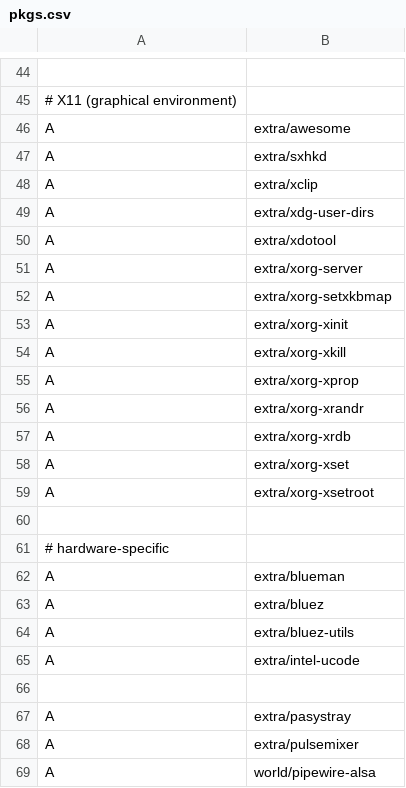
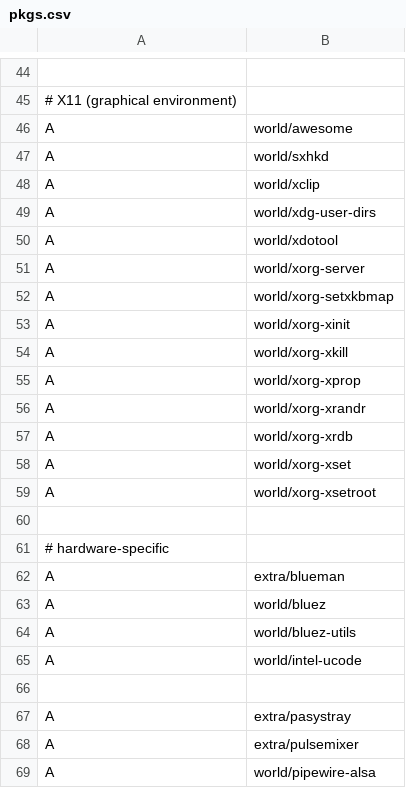
Before and after one commit to anntnzrb/_nixrice, a CSV file: roles/scripts/files/scripts/arch/pkgs.csv, drawn as a sheet; only a part is shown, gaps mark what is left out; the diff covers the shown part only; the diff names each change by its address in the sheet, - before the commit and + after, or states it on an @@ line.

Commit message:
fix(arch pks): extra -> world repo

```diff
--- a/roles/scripts/files/scripts/arch/pkgs.csv
+++ b/roles/scripts/files/scripts/arch/pkgs.csv
-B46: extra/awesome
+B46: world/awesome
-B47: extra/sxhkd
+B47: world/sxhkd
-B48: extra/xclip
+B48: world/xclip
-B49: extra/xdg-user-dirs
+B49: world/xdg-user-dirs
-B50: extra/xdotool
+B50: world/xdotool
-B51: extra/xorg-server
+B51: world/xorg-server
-B52: extra/xorg-setxkbmap
+B52: world/xorg-setxkbmap
-B53: extra/xorg-xinit
+B53: world/xorg-xinit
-B54: extra/xorg-xkill
+B54: world/xorg-xkill
-B55: extra/xorg-xprop
+B55: world/xorg-xprop
-B56: extra/xorg-xrandr
+B56: world/xorg-xrandr
-B57: extra/xorg-xrdb
+B57: world/xorg-xrdb
-B58: extra/xorg-xset
+B58: world/xorg-xset
-B59: extra/xorg-xsetroot
+B59: world/xorg-xsetroot
-B63: extra/bluez
+B63: world/bluez
-B64: extra/bluez-utils
+B64: world/bluez-utils
-B65: extra/intel-ucode
+B65: world/intel-ucode
```
Also changed, not shown: 6 added rows, 6 removed rows and 13 edited cells elsewhere in this file.
